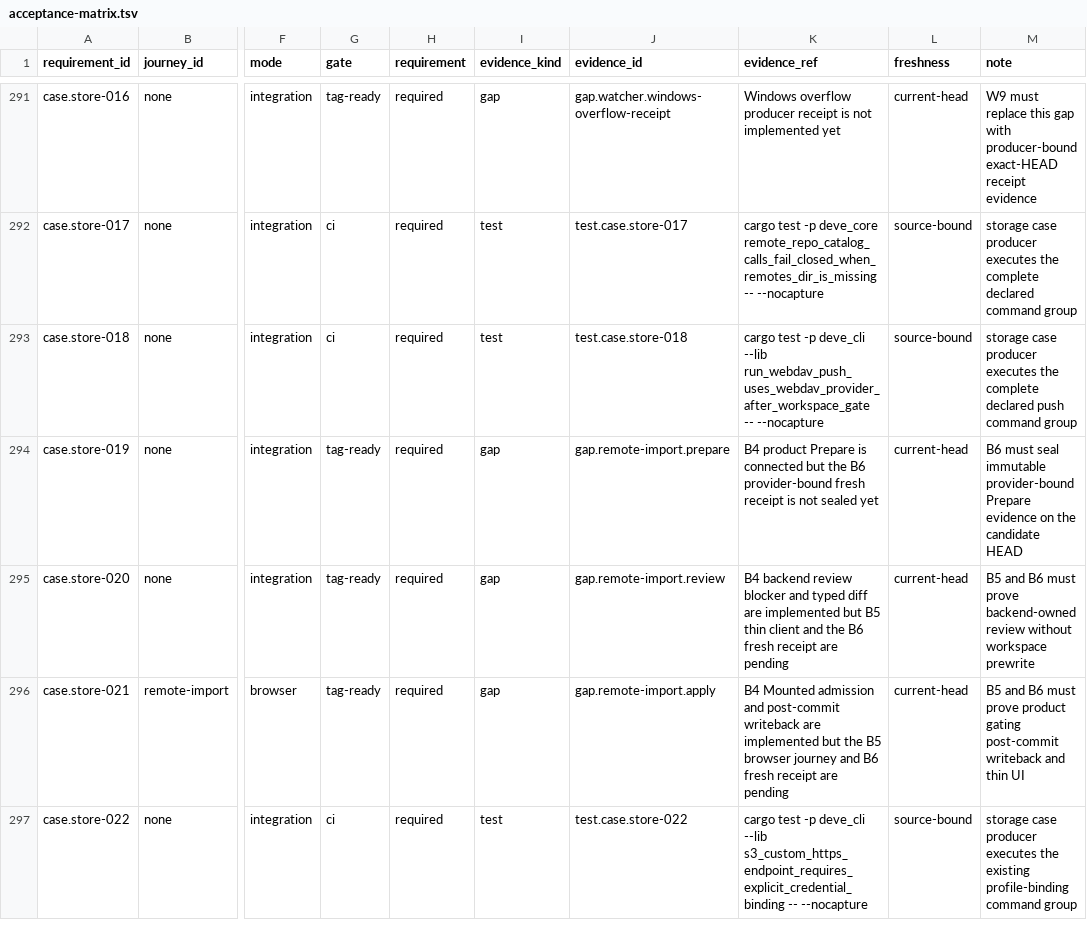
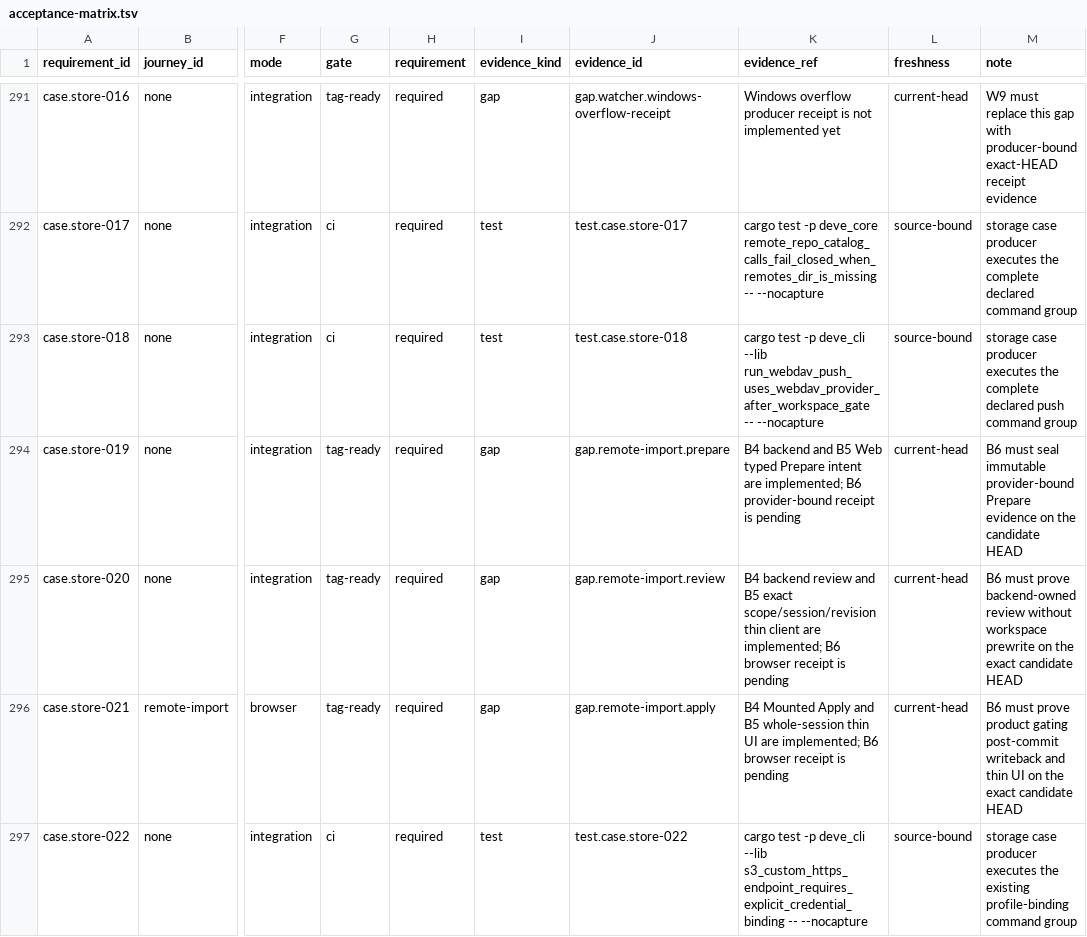
Before and after one commit to Develata/Deve-Notebook, a TSV file: docs/registry/acceptance-matrix.tsv, drawn as a sheet; only a part is shown, gaps mark what is left out; the diff covers the shown part only; the diff names each change by its address in the sheet, - before the commit and + after, or states it on an @@ line.

Commit message:
feat(runtime): close independent release blockers

```diff
--- a/docs/registry/acceptance-matrix.tsv
+++ b/docs/registry/acceptance-matrix.tsv
-K294 (evidence_ref): B4 product Prepare is connected but the B6 provider-bound fresh receipt is not sealed yet
+K294 (evidence_ref): B4 backend and B5 Web typed Prepare intent are implemented; B6 provider-bound receipt is pending
-K295 (evidence_ref): …backend review blocker and typed diff are implemented but B5 thin client and the B6 fresh receipt are pending
+K295 (evidence_ref): …backend review and B5 exact scope/session/revision thin client are implemented; B6 browser receipt is pending
-M295 (note): B5 and B6 must prove backend-owned review without workspace prewrite
+M295 (note): B6 must prove backend-owned review without workspace prewrite on the exact candidate HEAD
-K296 (evidence_ref): B4 Mounted admission and post-commit writeback are implemented but the B5 browser journey and B6 fresh receipt are pending
+K296 (evidence_ref): B4 Mounted Apply and B5 whole-session thin UI are implemented; B6 browser receipt is pending
-M296 (note): B5 and B6 must prove product gating post-commit writeback and thin UI
+M296 (note): B6 must prove product gating post-commit writeback and thin UI on the exact candidate HEAD
```
Also changed, not shown: 10 edited cells elsewhere in this file, 57 other files.
